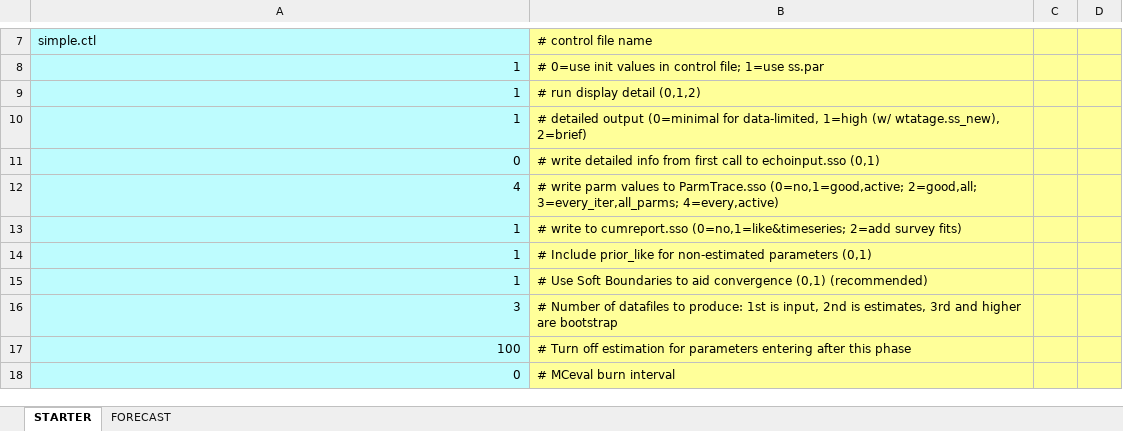
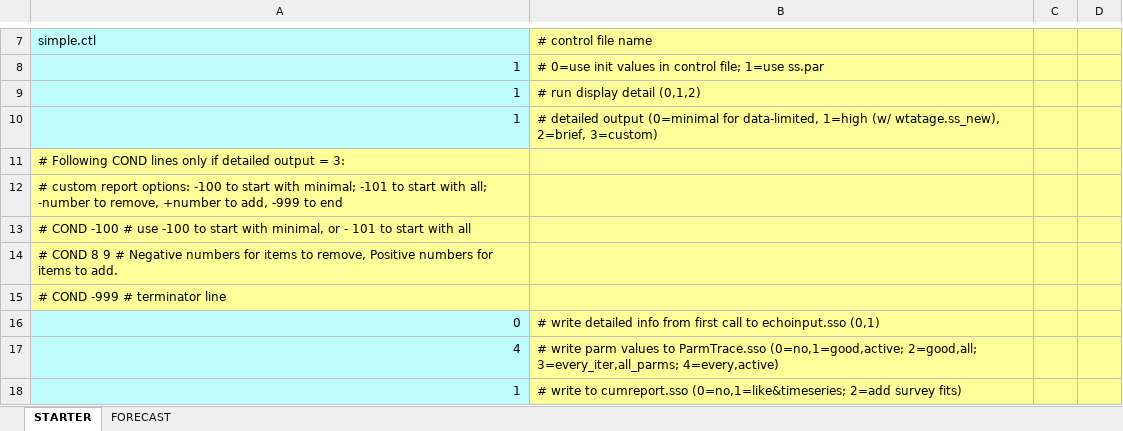
Before and after one commit to nmfs-ost/ss3-doc, an Excel workbook: Helper_Spreadsheets/SS_330_starter_and_forecast_helper.xlsx, sheet STARTER, drawn as a sheet; only a part is shown, gaps mark what is left out; the shorter side is filled out with more unchanged rows; values as stored, in another font and other column widths than the file's, no borders; the diff names each change by its address in the sheet, - before the commit and + after, or states it on an @@ line.

Commit message:
#46175: describe starter input for custom reporting

```diff
--- a/Helper_Spreadsheets/SS_330_starter_and_forecast_helper.xlsx (sheet STARTER)
+++ b/Helper_Spreadsheets/SS_330_starter_and_forecast_helper.xlsx (sheet STARTER)
-B10: …(w/ wtatage.ss_new), 2=brief)
+B10: …(w/ wtatage.ss_new), 2=brief, 3=custom)
+row 11: # Following COND lines only if detailed output = 3:
+row 12: # custom report options: -100 to start with minimal; -101 to start with all; -number to remove, +number to add, -999 to end
+row 13: # COND -100 # use -100 to start with minimal, or - 101 to start with all
+row 14: # COND 8 9 # Negative numbers for items to remove, Positive numbers for items to add.
+row 15: # COND -999 # terminator line
```
